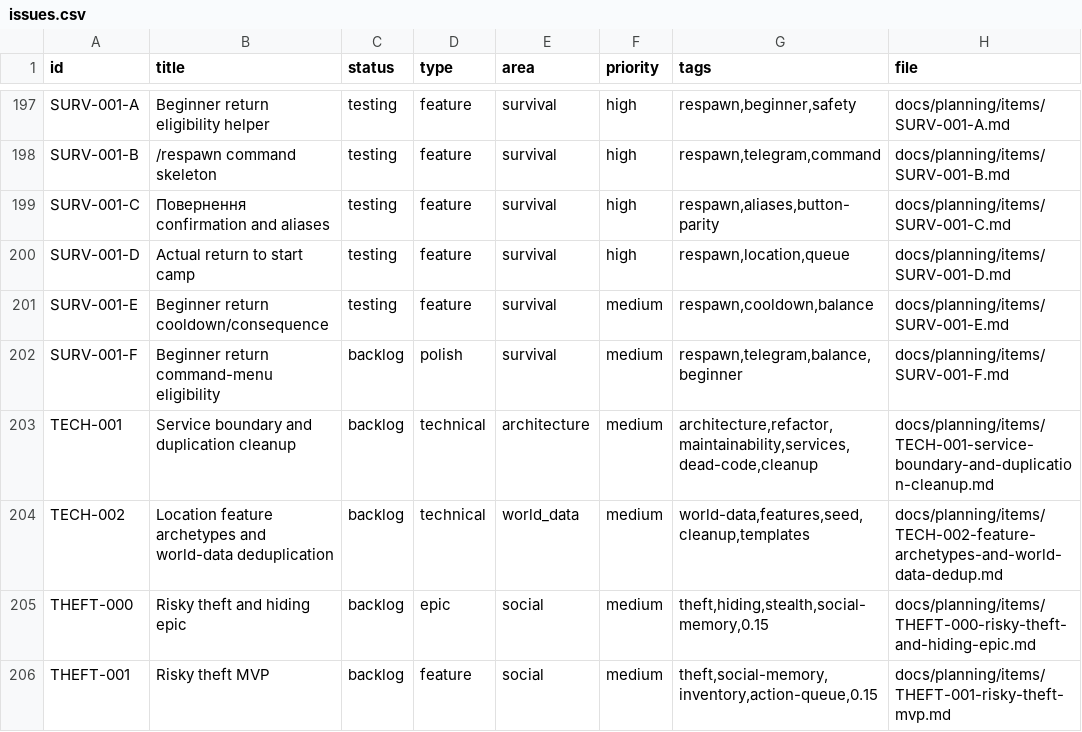
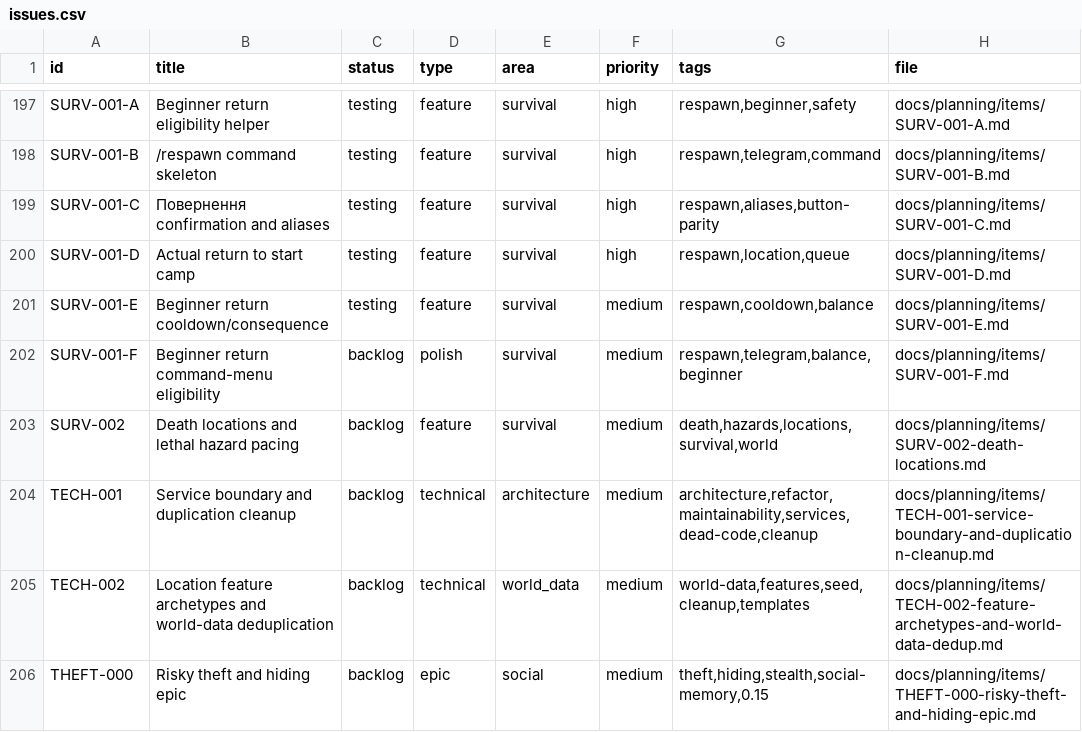
Before and after one commit to q587p/chornolis-marches, a CSV file: docs/planning/exports/issues.csv, drawn as a sheet; only a part is shown, gaps mark what is left out; the shorter side is filled out with more unchanged rows.

Commit message:
Track lethal location hazard planning

```diff
--- a/docs/planning/exports/issues.csv
+++ b/docs/planning/exports/issues.csv
@@ -202,2 +202,3 @@ SURV-001-E,Beginner return cooldown/consequence,testing,feature,survival,medium,
 SURV-001-F,Beginner return command-menu eligibility,backlog,polish,survival,medium,"respawn,telegram,balance,beginner",docs/planning/items/SURV-001-F.md
+SURV-002,Death locations and lethal hazard pacing,backlog,feature,survival,medium,"death,hazards,locations,survival,world",docs/planning/items/SURV-002-death-locations.md
 TECH-001,Service boundary and duplication cleanup,backlog,technical,architecture,medium,"architecture,refactor,maintainability,services,dead-code,cleanup",docs/planning/items/TECH-001-service-boundary-and-duplication-cleanup.md
```
Also changed, not shown: 3 other files.
